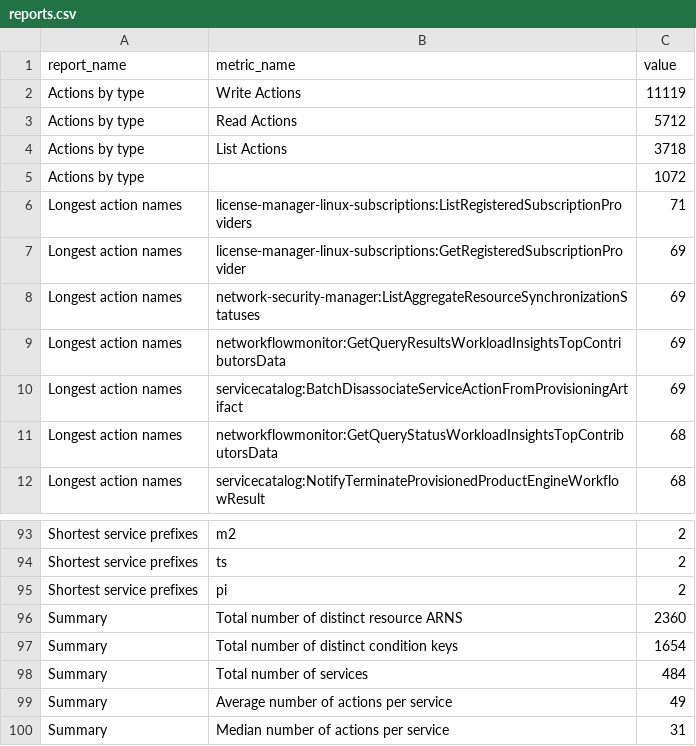
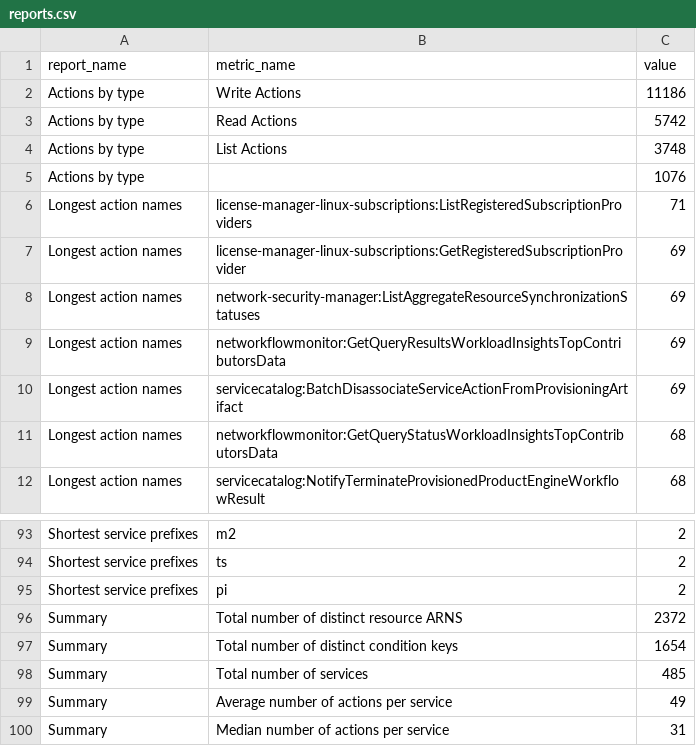
Before and after one commit to tobilg/aws-iam-data, a CSV file: data/csv/reports.csv, drawn as a sheet; only a part is shown, gaps mark what is left out.

```diff
--- a/data/csv/reports.csv
+++ b/data/csv/reports.csv
@@ -1,6 +1,6 @@
 report_name,metric_name,value
-Actions by type,Write Actions,11119
-Actions by type,Read Actions,5712
-Actions by type,List Actions,3718
-Actions by type,,1072
+Actions by type,Write Actions,11186
+Actions by type,Read Actions,5742
+Actions by type,List Actions,3748
+Actions by type,,1076
 Longest action names,license-manager-linux-subscriptions:ListRegisteredSubscriptionProviders,71
@@ -95,5 +95,5 @@ Shortest service prefixes,ts,2
 Shortest service prefixes,pi,2
-Summary,Total number of distinct resource ARNS,2360
+Summary,Total number of distinct resource ARNS,2372
 Summary,Total number of distinct condition keys,1654
-Summary,Total number of services,484
+Summary,Total number of services,485
 Summary,Average number of actions per service,49
```
Also changed, not shown: data/csv/aws_actions_dependant_actions.csv, data/csv/aws_actions_resource_types.csv, 20 other files.
